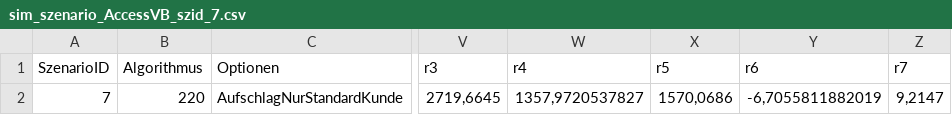
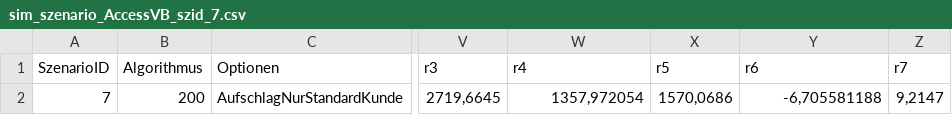
Before and after one commit to Kaz3N0Kami/Projektseminar, a CSV file: src/Spielwiese_vs/DynPlusNew_DotNet/DynPlusNew/bin/Debug/net8.0-windows/data/sim_szenario_AccessVB_szid_7.csv, drawn as a sheet; only a part is shown, gaps mark what is left out; the diff names each change by its address in the sheet, - before the commit and + after, or states it on an @@ line.

```diff
--- a/src/Spielwiese_vs/DynPlusNew_DotNet/DynPlusNew/bin/Debug/net8.0-windows/data/sim_szenario_AccessVB_szid_7.csv
+++ b/src/Spielwiese_vs/DynPlusNew_DotNet/DynPlusNew/bin/Debug/net8.0-windows/data/sim_szenario_AccessVB_szid_7.csv
-B2 (Algorithmus): 220
+B2 (Algorithmus): 200
-W2 (r4): 1357,9720537827
+W2 (r4): 1357,972054
-Y2 (r6): -6,7055811882019
+Y2 (r6): -6,705581188
```
Also changed, not shown: src/Spielwiese_vs/DynPlusNew_DotNet/DynPlusNew/bin/Debug/net8.0-windows/data/sim_szenario_AccessVB_szid_1_Export.csv, src/Spielwiese_vs/DynPlusNew_DotNet/DynPlusNew/bin/Debug/net8.0-windows/data/sim_szenario_AccessVB_szid_7_Export.csv, 12 other files.
